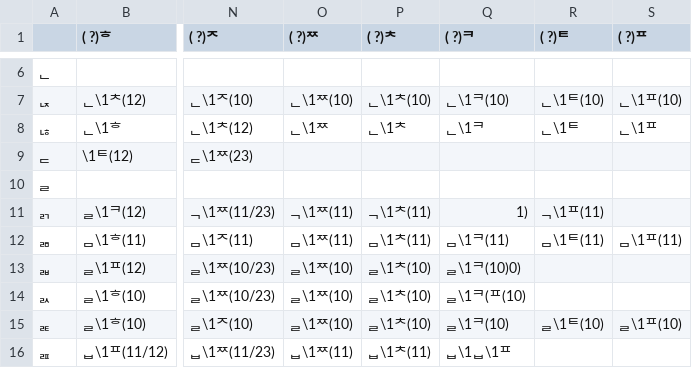
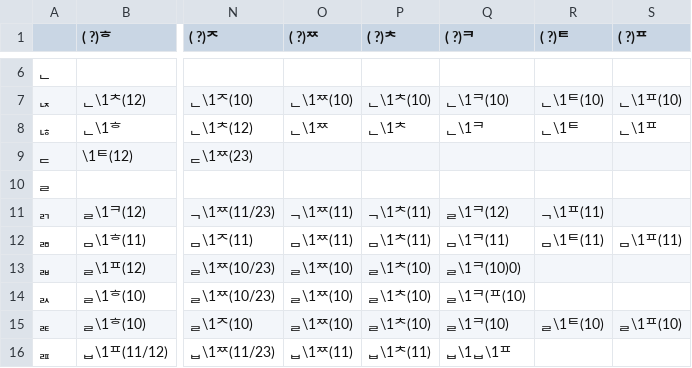
Before and after one commit to Kyubyong/g2pK, a CSV file: g2pk/table.csv, drawn as a sheet; only a part is shown, gaps mark what is left out; the diff names each change by its address in the sheet, - before the commit and + after, or states it on an @@ line.

Commit message:
Fix rule-12 in table

```diff
--- a/g2pk/table.csv
+++ b/g2pk/table.csv
-Q11 (( ?)ᄏ): 1)
+Q11 (( ?)ᄏ): ᆯ\1ᄏ(12)
```
